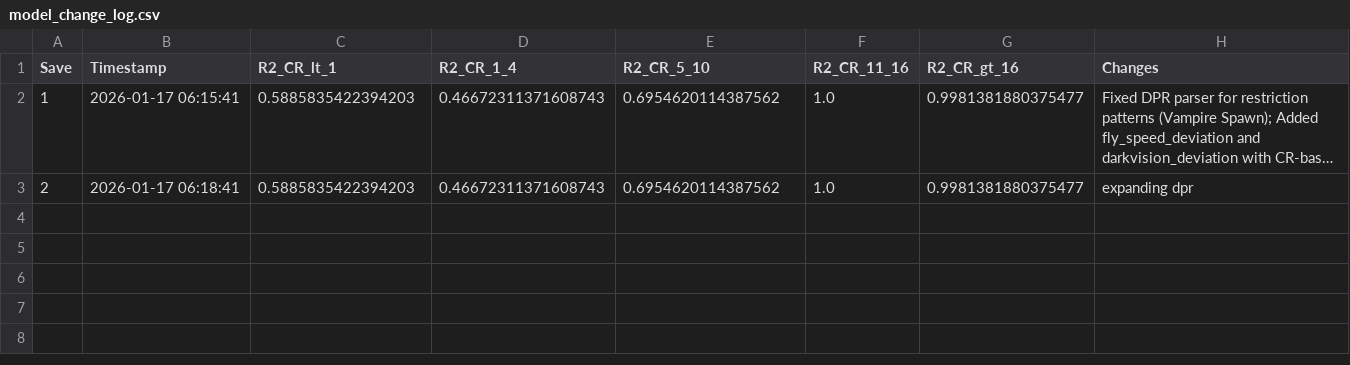
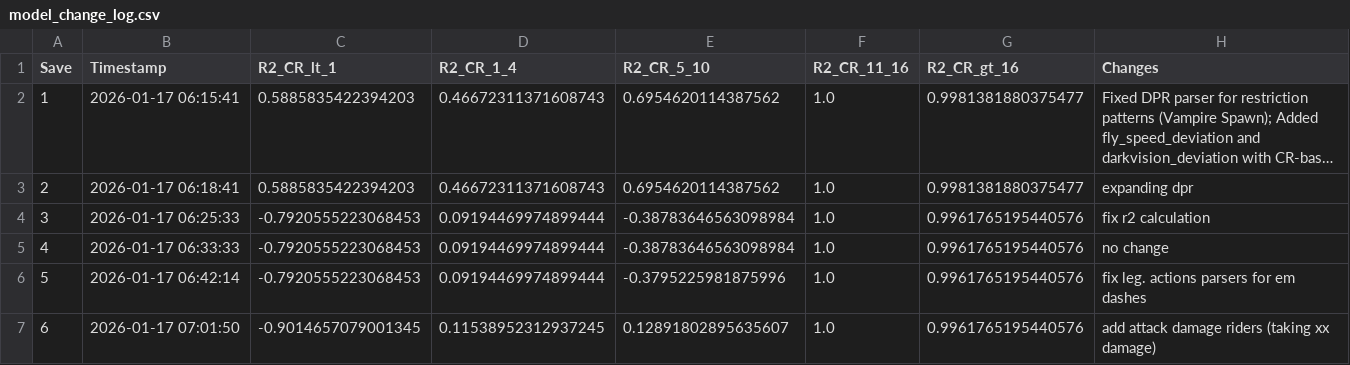
Before and after one commit to conorbarryhoke/matrix_v0, a CSV file: notebooks/model_change_log.csv, drawn as a sheet; long unchanged cells end in ….

```diff
--- a/notebooks/model_change_log.csv
+++ b/notebooks/model_change_log.csv
@@ -3 +3,5 @@ Save,Timestamp,R2_CR_lt_1,R2_CR_1_4,R2_CR_5_10,R2_CR_11_16,R2_CR_gt_16,Changes
 2,2026-01-17 06:18:41,0.5885835422394203,0.46672311371608743,0.6954620114387562,1.0,0.9981381880375477,expanding dpr
+3,2026-01-17 06:25:33,-0.7920555223068453,0.09194469974899444,-0.38783646563098984,1.0,0.9961765195440576,fix r2 calculation
+4,2026-01-17 06:33:33,-0.7920555223068453,0.09194469974899444,-0.38783646563098984,1.0,0.9961765195440576,no change
+5,2026-01-17 06:42:14,-0.7920555223068453,0.09194469974899444,-0.3795225981875996,1.0,0.9961765195440576,fix leg. actions parsers for em dashes
+6,2026-01-17 07:01:50,-0.9014657079001345,0.11538952312937245,0.12891802895635607,1.0,0.9961765195440576,add attack damage riders (taking xx damage)
```
Also changed, not shown: data/feature_contributions.csv, 8 other files.
